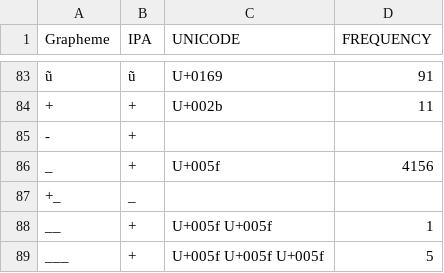
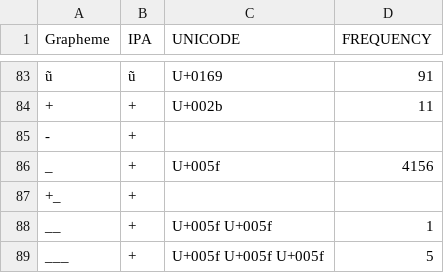
Before and after one commit to lexibank/chacontukanoan, a TSV file: etc/orthography.tsv, drawn as a sheet; only a part is shown, gaps mark what is left out; the diff names each change by its address in the sheet, - before the commit and + after, or states it on an @@ line.

Commit message:
Changes one more separator to +

```diff
--- a/etc/orthography.tsv
+++ b/etc/orthography.tsv
-B87 (IPA): _
+B87 (IPA): +
```
